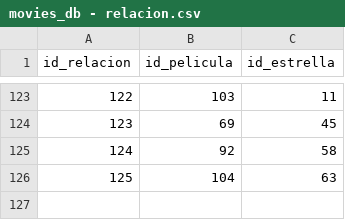
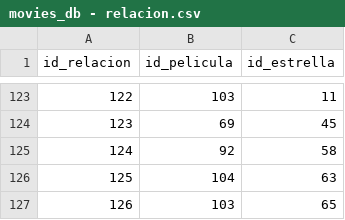
Before and after one commit to fdcirettg/curso_ds4, a CSV file: movieDatabase/datos/movies_db - relacion.csv, drawn as a sheet; only a part is shown, gaps mark what is left out; the diff names each change by its address in the sheet, - before the commit and + after, or states it on an @@ line.

```diff
--- a/movieDatabase/datos/movies_db - relacion.csv
+++ b/movieDatabase/datos/movies_db - relacion.csv
+row 127: 126 | 103 | 65
```
Also changed, not shown: movieDatabase/datos/movies_db - actores.csv, movieDatabase/datos/movies_db - peliculas.csv, 2 other files.
